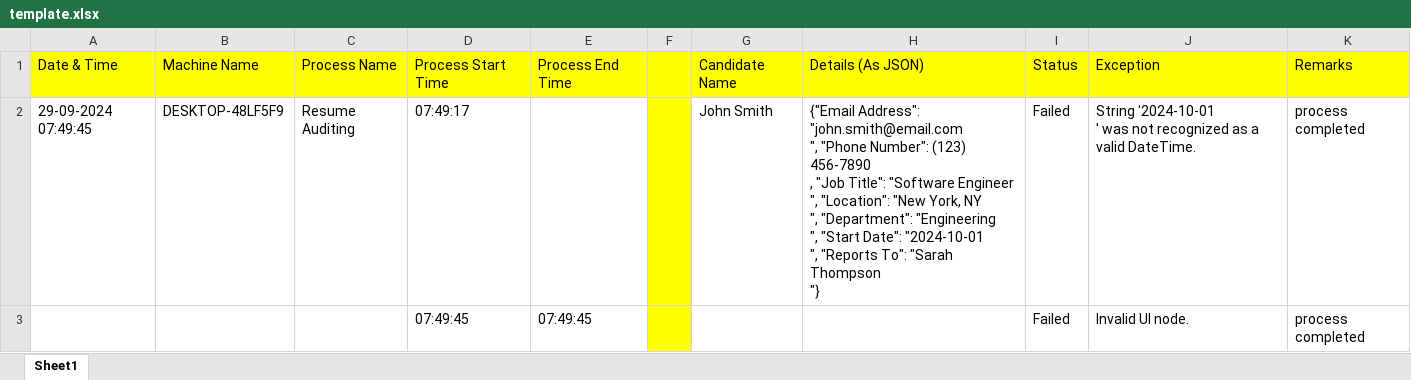
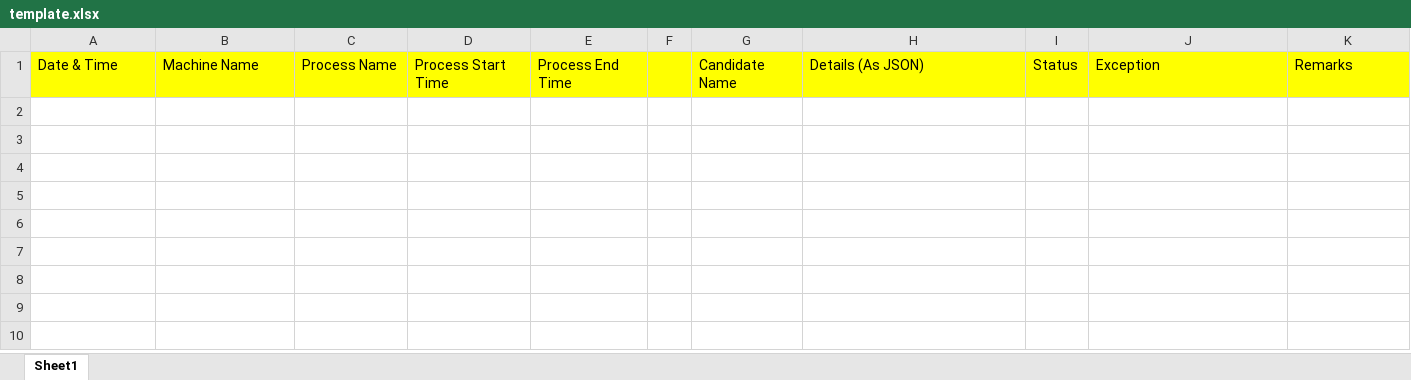
Before and after one commit to STGI-Hackathon-2024/Harjas-Uday, an Excel workbook: template.xlsx, sheet Sheet1, drawn as a sheet; values as stored, in another font and other column widths than the file's, no borders; ↵ is a line break in a cell; the diff names each change by its address in the sheet, - before the commit and + after, or states it on an @@ line.

```diff
--- a/template.xlsx (sheet Sheet1)
+++ b/template.xlsx (sheet Sheet1)
-row 2: 29-09-2024 07:49:45 | DESKTOP-48LF5F9 | Resume Auditing | 07:49:17 |  |  | John Smith | {"Email Address": "john.smith@email.com ↵ ", "Phone Number": (123) 456-7890 ↵ , "Job Title": "Software Engineer ↵ ", "Location": "New York, NY ↵ ", "Department": "Engineering ↵ ", "Start Date": "2024-10-01 ↵ ", "Reports To": "Sarah Thompson ↵ "} | Failed | String '2024-10-01 ↵ ' was not recognized as a valid DateTime. | process completed
-row 3:  |  |  | 07:49:45 | 07:49:45 |  |  |  | Failed | Invalid UI node. | process completed
```
Also changed, not shown: 5 other files.
